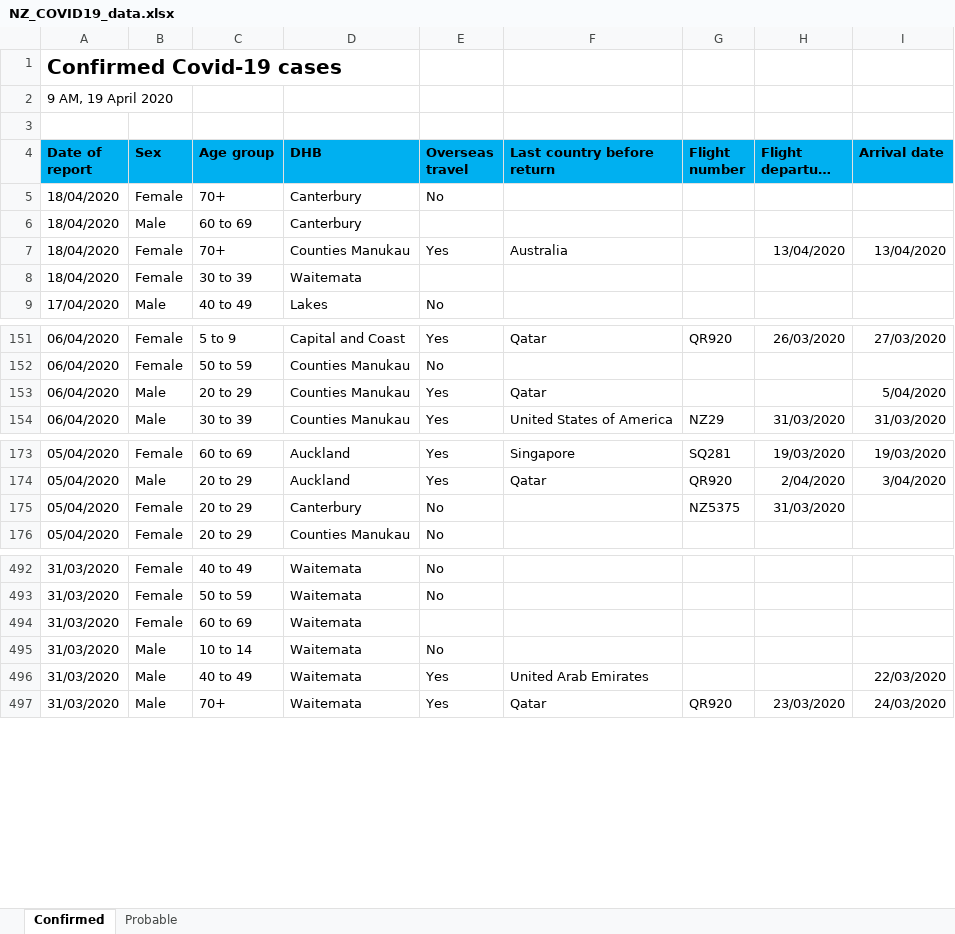
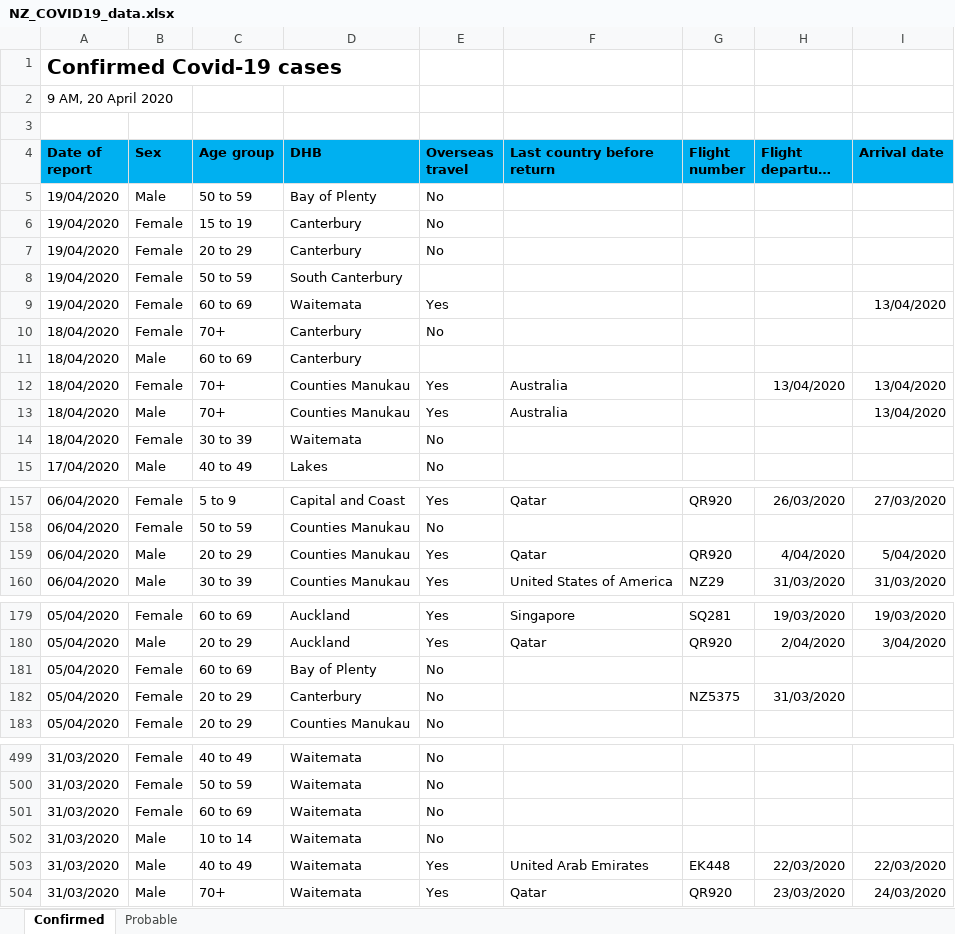
Before and after one commit to sirselim/covid_analysis, an Excel workbook: data/NZ_COVID19_data.xlsx, sheet Confirmed, drawn as a sheet; only a part is shown, gaps mark what is left out; long unchanged cells end in …; values as stored, in another font and other column widths than the file's, no borders; addresses are those after the commit; the diff covers the shown part only; the diff names each change by its address in the sheet, - before the commit and + after, or states it on an @@ line.

Commit message:
updated for the 20th April

```diff
--- a/data/NZ_COVID19_data.xlsx (sheet Confirmed)
+++ b/data/NZ_COVID19_data.xlsx (sheet Confirmed)
-A2 (Date of report): 9 AM, 19 April 2020
+A2 (Date of report): 9 AM, 20 April 2020
+row 5: 19/04/2020 | Male | 50 to 59 | Bay of Plenty | No
+row 6: 19/04/2020 | Female | 15 to 19 | Canterbury | No
+row 7: 19/04/2020 | Female | 20 to 29 | Canterbury | No
+row 8: 19/04/2020 | Female | 50 to 59 | South Canterbury
+row 9: 19/04/2020 | Female | 60 to 69 | Waitemata | Yes |  |  |  | 13/04/2020
+row 13: 18/04/2020 | Male | 70+ | Counties Manukau | Yes | Australia |  |  | 13/04/2020
-E14 (Overseas travel): (empty)
+E14 (Overseas travel): No
-G159 (Flight number): (empty)
+G159 (Flight number): QR920
-H159 (Flight departure date): (empty)
+H159 (Flight departure date): 4/04/2020
+row 181: 05/04/2020 | Female | 60 to 69 | Bay of Plenty | No
-E501 (Overseas travel): (empty)
+E501 (Overseas travel): No
-G503 (Flight number): (empty)
+G503 (Flight number): EK448
-H503 (Flight departure date): (empty)
+H503 (Flight departure date): 22/03/2020
```
Also changed, not shown: 5 edited cells elsewhere in this sheet, sheet Probable, 9 other files.
